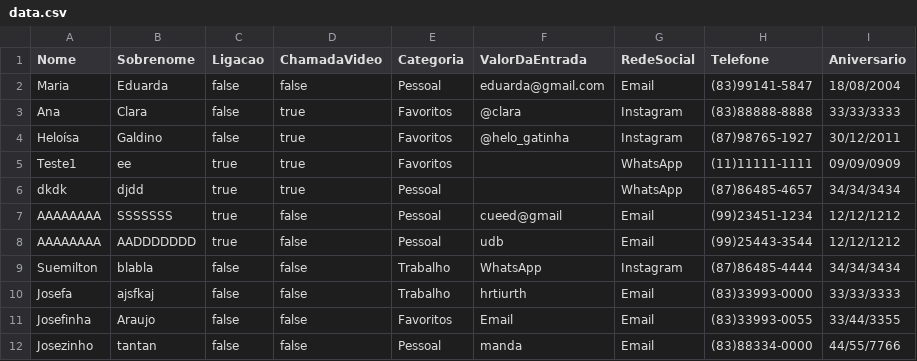
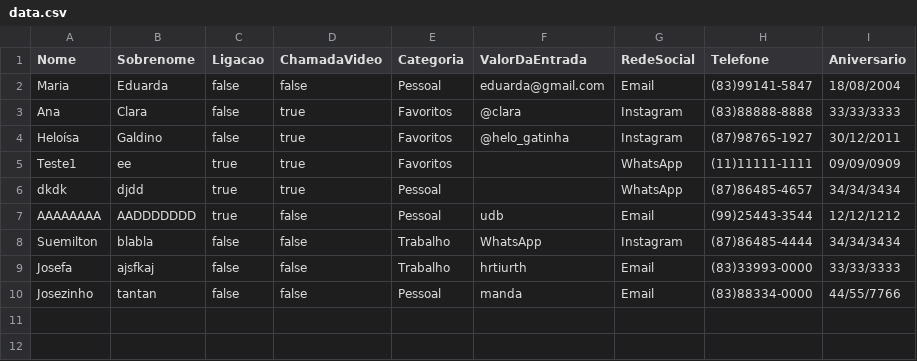
Before and after one commit to claradiass/AgendadeContatos2, a CSV file: data.csv, drawn as a sheet.

```diff
--- a/data.csv
+++ b/data.csv
@@ -6,3 +6,2 @@ Teste1,ee,true,true,Favoritos,,WhatsApp,(11)11111-1111,09/09/0909
 dkdk,djdd,true,true,Pessoal,,WhatsApp,(87)86485-4657,34/34/3434
-AAAAAAAA,SSSSSSS,true,false,Pessoal,cueed@gmail,Email,(99)23451-1234,12/12/1212
 AAAAAAAA,AADDDDDDD,true,false,Pessoal,udb,Email,(99)25443-3544,12/12/1212
@@ -10,3 +9,2 @@ Suemilton,blabla,false,false,Trabalho,WhatsApp,Instagram,(87)86485-4444,34/34/34
 Josefa,ajsfkaj,false,false,Trabalho,hrtiurth,Email,(83)33993-0000,33/33/3333
-Josefinha,Araujo,false,false,Favoritos,Email,Email,(83)33993-0055,33/44/3355
 Josezinho,tantan,false,false,Pessoal,manda,Email,(83)88334-0000,44/55/7766
```
